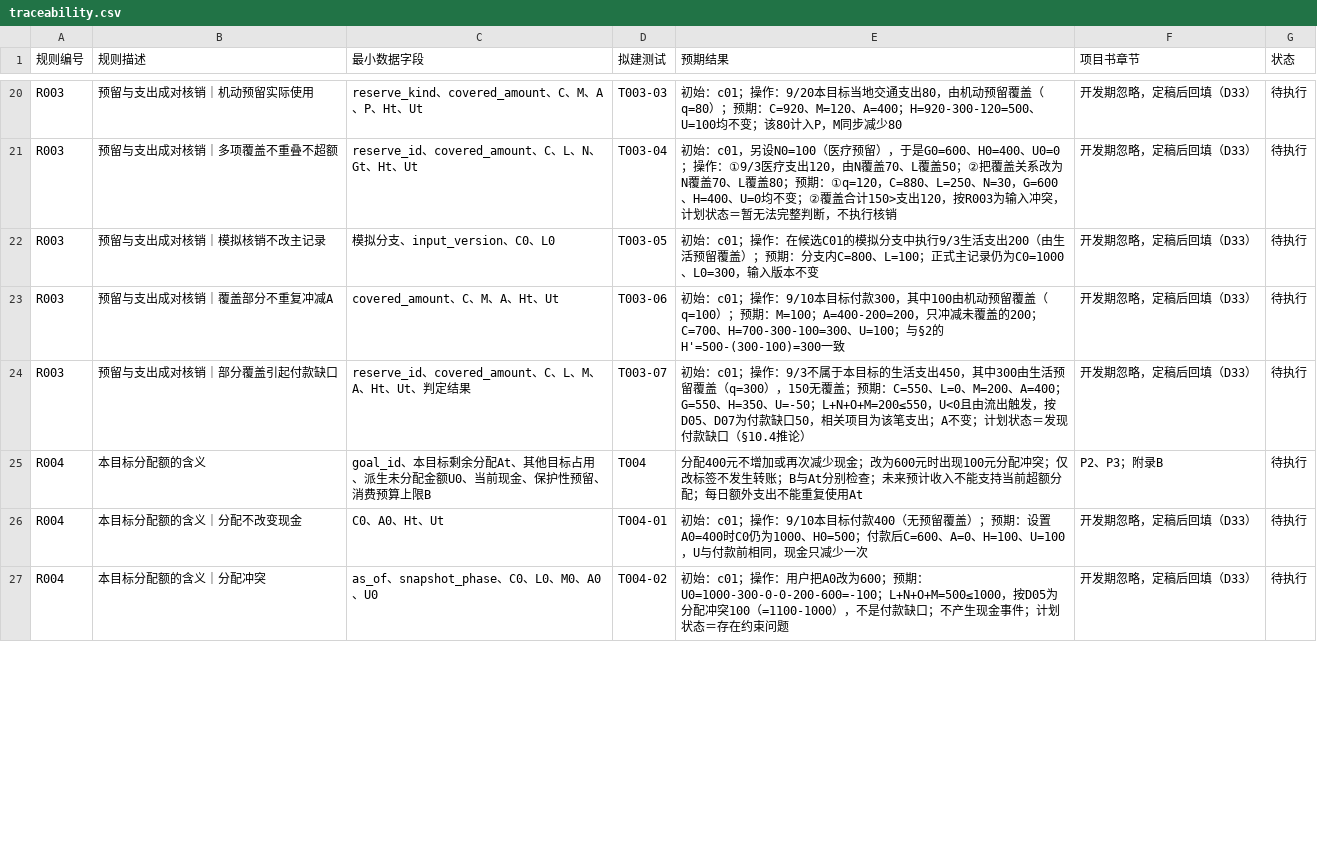
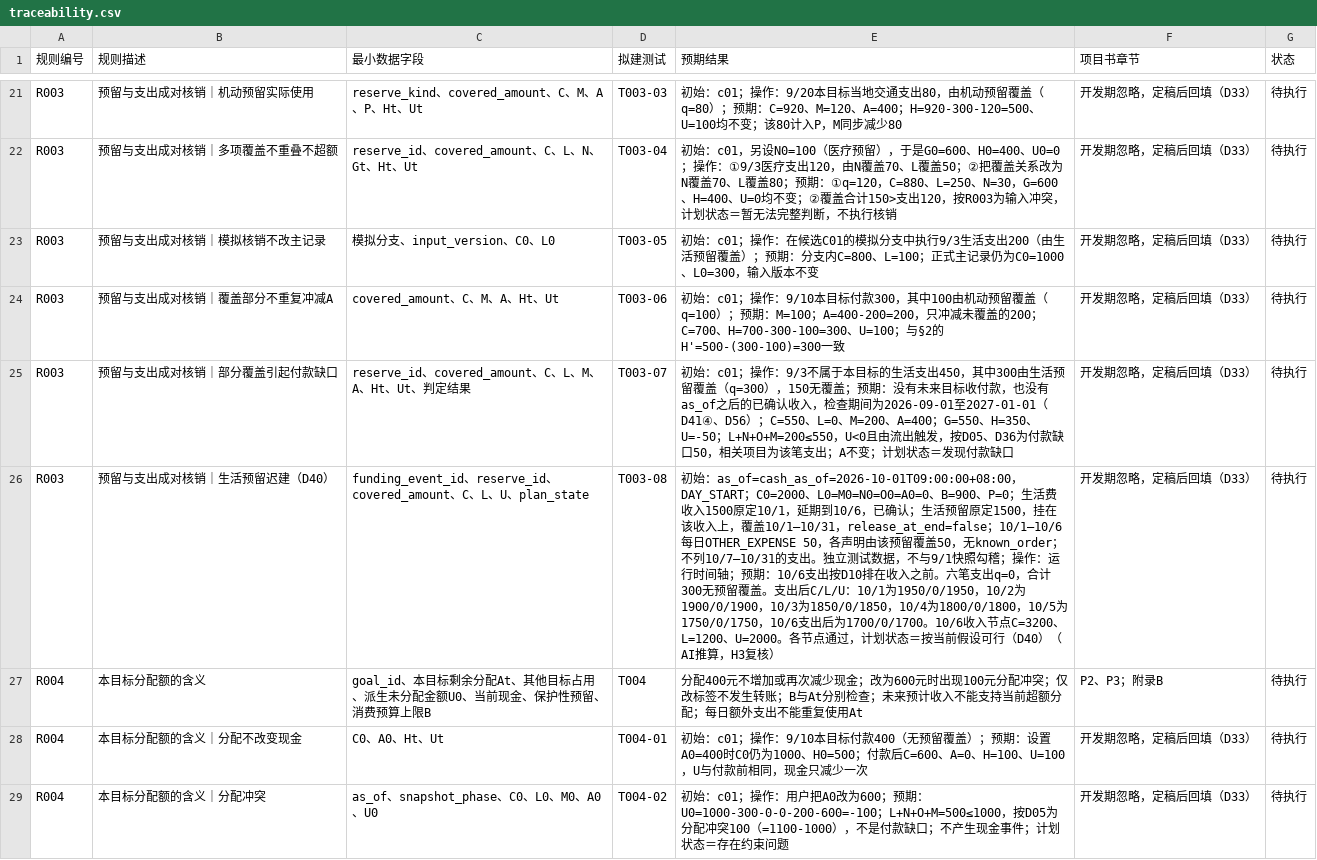
Before and after one commit to cgd0301/quyoudu, a CSV file: docs/traceability.csv, drawn as a sheet; only a part is shown, gaps mark what is left out; addresses are those after the commit; the diff covers the shown part only; the diff names each change by its address in the sheet, - before the commit and + after, or states it on an @@ line.

```diff
--- a/docs/traceability.csv
+++ b/docs/traceability.csv
-E25 (预期结果): …；预期：C=550、L=0、M=200、A=400；G=550、H=350、U=-50；L+N+O+M=200≤550，U<0且由流出触发，按D05、D07为付款缺口50，相关项目为该笔支出；A不变；计划状态＝发现付款缺口（§10.4推论）
+E25 (预期结果): …；预期：没有未来目标收付款，也没有as_of之后的已确认收入，检查期间为2026-09-01至2027-01-01（D41④、D56）；C=550、L=0、M=200、A=400；G=550、H=350、U=-50；L+N+O+M=200≤550，U<0且由流出触发，按D05、D36为付款缺口50，相关项目为该笔支出；A不变；计划状态＝发现付款缺口
+row 26: R003 | 预留与支出成对核销｜生活预留迟建（D40） | funding_event_id、reserve_id、covered_amount、C、L、U、plan_state | T003-08 | 初始：as_of=cash_as_of=2026-10-01T09:00:00+08:00，DAY_START；C0=2000、L0=M0=N0=O0=A0=0、B=900、P=0；生活费收入1500原定10/1，延期到10/6，已确认；生活预留原定1500，挂在该收入上，覆盖10/1—10/31，release_at_end=false；10/1—10/6每日OTHER_EXPENSE 50，各声明由该预留覆盖50，无known_order；不列10/7—10/31的支出。独立测试数据，不与9/1快照勾稽；操作：运行时间轴；预期：10/6支出按D10排在收入之前。六笔支出q=0，合计300无预留覆盖。支出后C/L/U：10/1为1950/0/1950，10/2为1900/0/1900，10/3为1850/0/1850，10/4为1800/0/1800，10/5为1750/0/1750，10/6支出后为1700/0/1700。10/6收入节点C=3200、L=1200、U=2000。各节点通过，计划状态＝按当前假设可行（D40）（AI推算，H3复核） | 开发期忽略，定稿后回填（D33） | 待执行
```
Also changed, not shown: 2 added rows and 42 edited cells elsewhere in this file, 13 other files.
